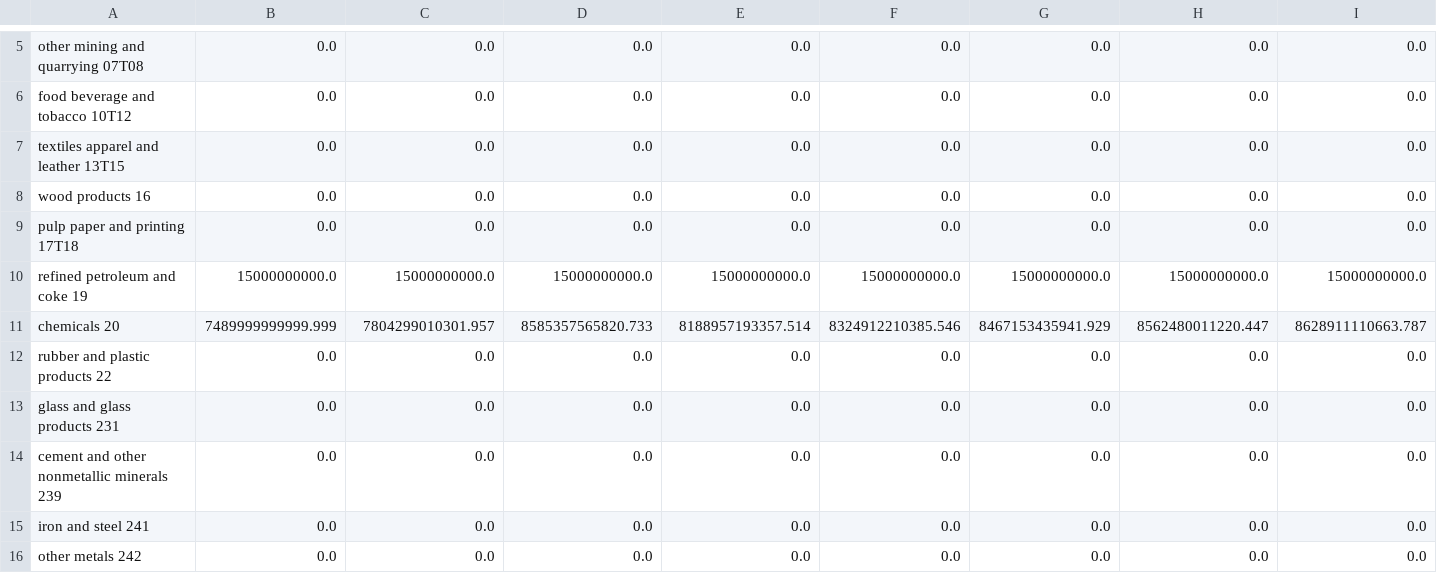
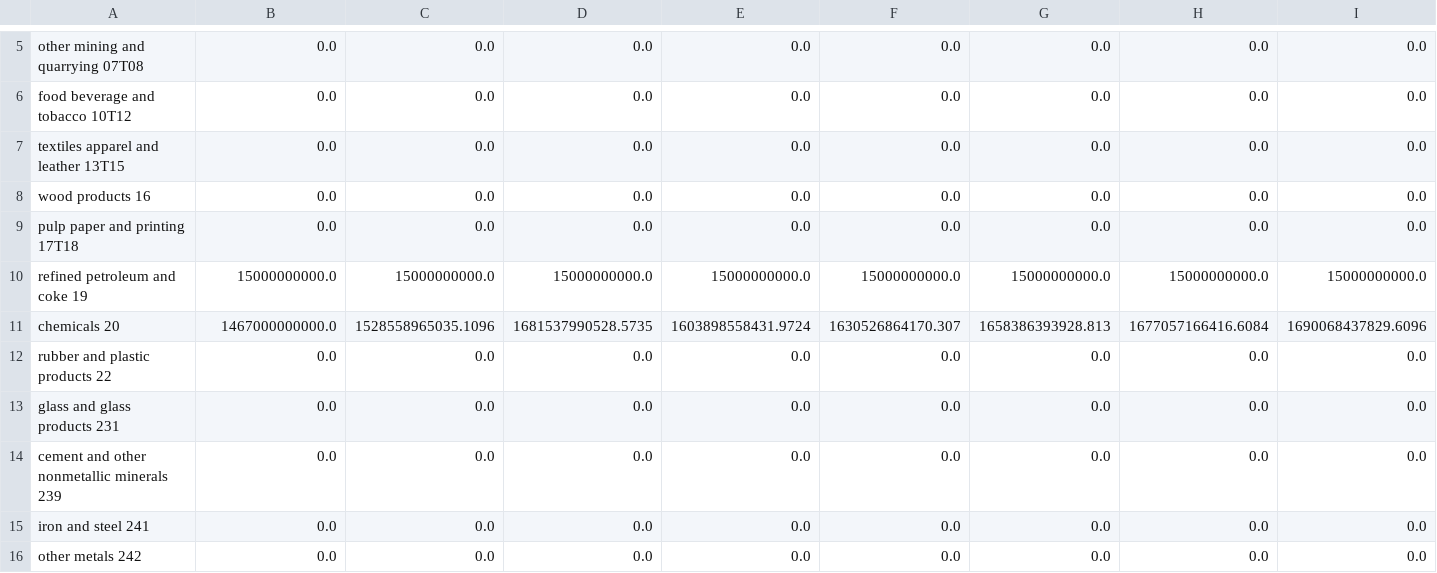
Before and after one commit to EnergyInnovation/eps-northdakota, a CSV file: InputData/indst/BIFUbC/BIFUbC-LPG-propane-or-butane.csv, drawn as a sheet; only a part is shown, gaps mark what is left out; removed rows and columns are numbered as before the commit, all else as after; rows hold the shown columns only; the diff names each change by its address in the sheet, - before the commit and + after, or states it on an @@ line.

```diff
--- a/InputData/indst/BIFUbC/BIFUbC-LPG-propane-or-butane.csv
+++ b/InputData/indst/BIFUbC/BIFUbC-LPG-propane-or-butane.csv
-row 11: chemicals 20 | 7489999999999.999 | 7804299010301.957 | 8585357565820.733 | 8188957193357.514 | 8324912210385.546 | 8467153435941.929 | 8562480011220.447 | 8628911110663.787
+row 11: chemicals 20 | 1467000000000.0 | 1528558965035.1096 | 1681537990528.5735 | 1603898558431.9724 | 1630526864170.307 | 1658386393928.813 | 1677057166416.6084 | 1690068437829.6096
```
Also changed, not shown: InputData/indst/BIFUbC/BIFUbC-petroleum-diesel.csv, InputData/webappdata/Supporting Data.csv, 5 other files.
